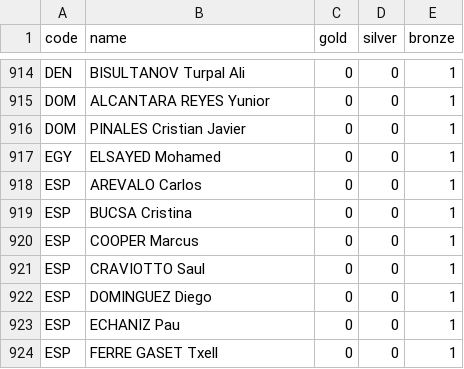
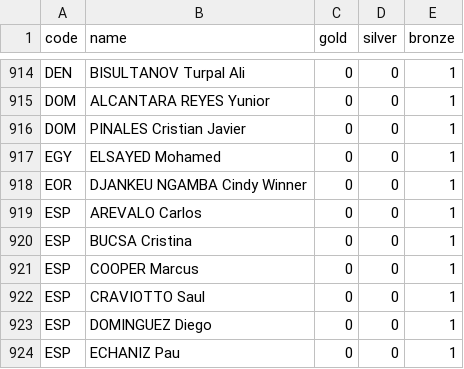
Before and after one commit to taniki/paris2024-data, a CSV file: datasets/medallists.csv, drawn as a sheet; only a part is shown, gaps mark what is left out; the shorter side is filled out with more unchanged rows; the diff names each change by its address in the sheet, - before the commit and + after, or states it on an @@ line.

```diff
--- a/datasets/medallists.csv
+++ b/datasets/medallists.csv
+row 918: EOR | DJANKEU NGAMBA Cindy Winner | 0 | 0 | 1
```
Also changed, not shown: datasets/medal_countries.long.auto.csv, datasets/medal_countries.wide.auto.csv, 2 other files.
